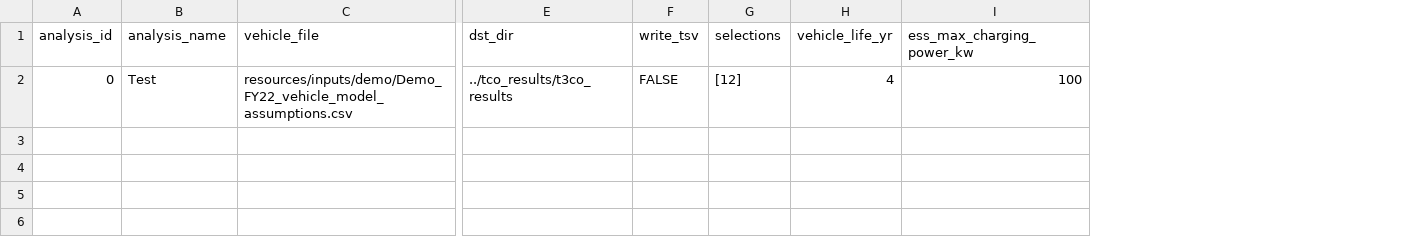
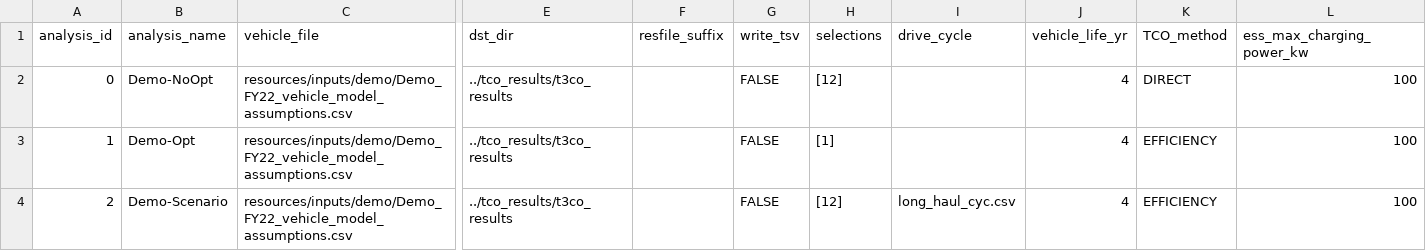
Before and after one commit to NREL/T3CO, a CSV file: t3co/resources/T3COConfig.csv, drawn as a sheet; only a part is shown, gaps mark what is left out; rows hold the shown columns only; the diff names each change by its address in the sheet, - before the commit and + after, or states it on an @@ line.

Commit message:
Add more demo analyses in T3COConfig

```diff
--- a/t3co/resources/T3COConfig.csv
+++ b/t3co/resources/T3COConfig.csv
+column F (resfile_suffix), empty
+column I (drive_cycle), empty
+column K (TCO_method), row 2: DIRECT
-B2 (analysis_name): Test
+B2 (analysis_name): Demo-NoOpt
+row 3: 1 | Demo-Opt | resources/inputs/demo/Demo_FY22_vehicle_model_assumptions.csv | ../tco_results/t3co_results |  | FALSE | [1] |  | 4 | EFFICIENCY | 100
+row 4: 2 | Demo-Scenario | resources/inputs/demo/Demo_FY22_vehicle_model_assumptions.csv | ../tco_results/t3co_results |  | FALSE | [12] | long_haul_cyc.csv | 4 | EFFICIENCY | 100
```
